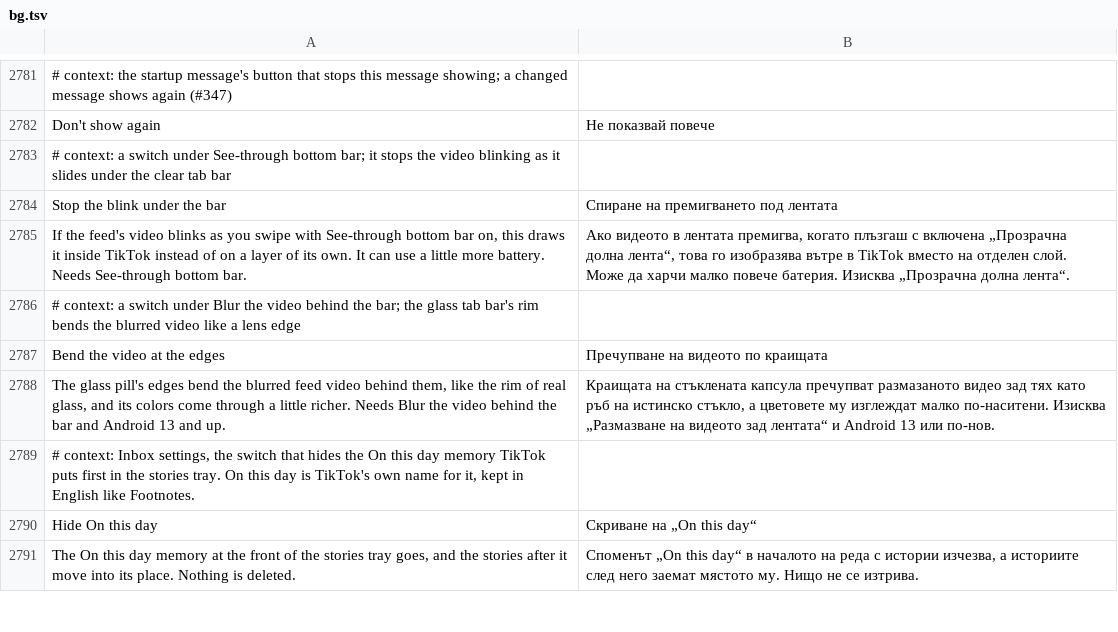
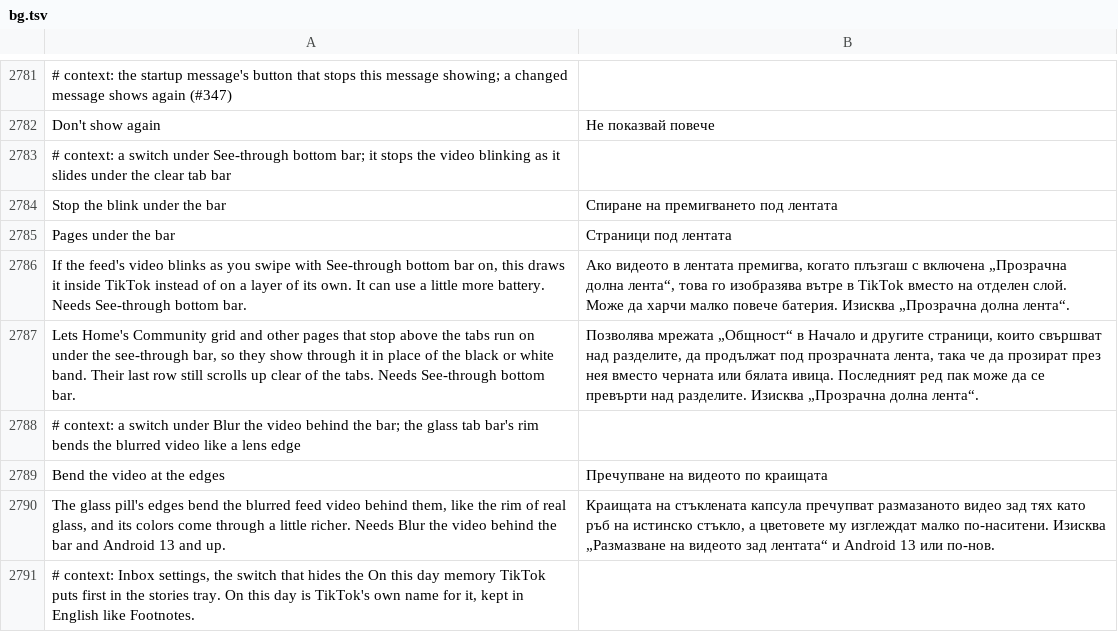
Before and after one commit to SysAdminDoc/HushFeed, a TSV file: extensions/tiktok/src/main/l10n/bg.tsv, drawn as a sheet; only a part is shown, gaps mark what is left out; the shorter side is filled out with more unchanged rows; the diff names each change by its address in the sheet, - before the commit and + after, or states it on an @@ line.

```diff
--- a/extensions/tiktok/src/main/l10n/bg.tsv
+++ b/extensions/tiktok/src/main/l10n/bg.tsv
+row 2785: Pages under the bar | Страници под лентата
+row 2787: Lets Home's Community grid and other pages that stop above the tabs run on under the see-through bar, so they show through it in place of the black or white band. Their last row still scrolls up clear of the tabs. Needs See-through bottom bar. | Позволява мрежата „Общност“ в Начало и другите страници, които свършват над разделите, да продължат под прозрачната лента, така че да прозират през нея вместо черната или бялата ивица. Последният ред пак може да се превърти над разделите. Изисква „Прозрачна долна лента“.
```
Also changed, not shown: extensions/tiktok/src/main/l10n/ar.tsv, extensions/tiktok/src/main/l10n/az.tsv, 34 other files.
